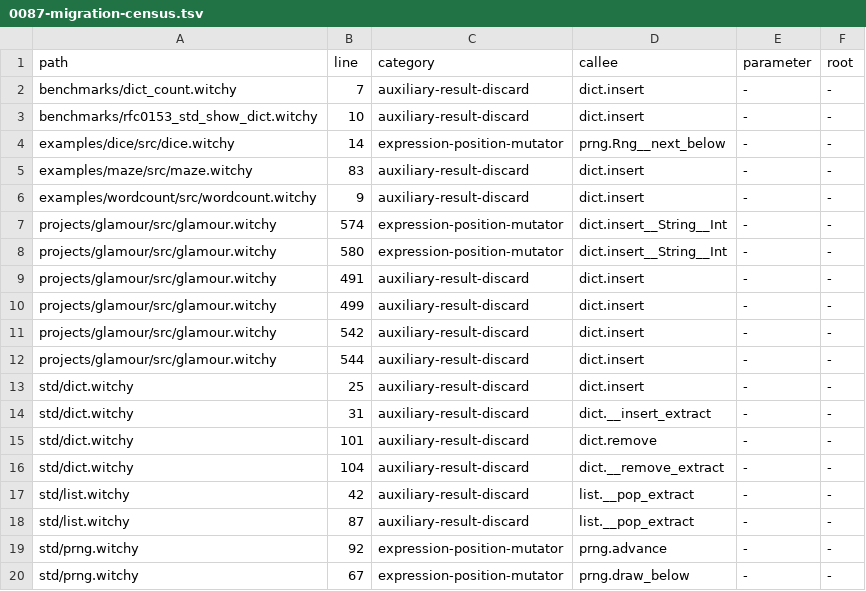
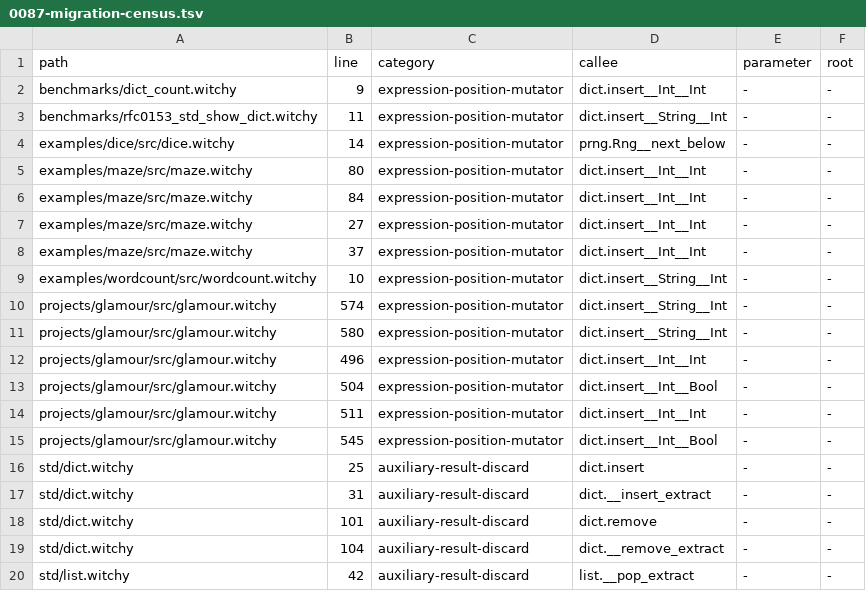
Before and after one commit to insanitybit/witchy, a TSV file: rfcs/0087-migration-census.tsv, drawn as a sheet; only a part is shown; the shorter side is filled out with more unchanged rows; the diff covers the shown part only.

Commit message:
chore(gate): re-baseline generated artifacts

```diff
--- a/rfcs/0087-migration-census.tsv
+++ b/rfcs/0087-migration-census.tsv
@@ -1,13 +1,16 @@
 path	line	category	callee	parameter	root
-benchmarks/dict_count.witchy	7	auxiliary-result-discard	dict.insert	-	-
-benchmarks/rfc0153_std_show_dict.witchy	10	auxiliary-result-discard	dict.insert	-	-
+benchmarks/dict_count.witchy	9	expression-position-mutator	dict.insert__Int__Int	-	-
+benchmarks/rfc0153_std_show_dict.witchy	11	expression-position-mutator	dict.insert__String__Int	-	-
 examples/dice/src/dice.witchy	14	expression-position-mutator	prng.Rng__next_below	-	-
-examples/maze/src/maze.witchy	83	auxiliary-result-discard	dict.insert	-	-
-examples/wordcount/src/wordcount.witchy	9	auxiliary-result-discard	dict.insert	-	-
+examples/maze/src/maze.witchy	80	expression-position-mutator	dict.insert__Int__Int	-	-
+examples/maze/src/maze.witchy	84	expression-position-mutator	dict.insert__Int__Int	-	-
+examples/maze/src/maze.witchy	27	expression-position-mutator	dict.insert__Int__Int	-	-
+examples/maze/src/maze.witchy	37	expression-position-mutator	dict.insert__Int__Int	-	-
+examples/wordcount/src/wordcount.witchy	10	expression-position-mutator	dict.insert__String__Int	-	-
 projects/glamour/src/glamour.witchy	574	expression-position-mutator	dict.insert__String__Int	-	-
 projects/glamour/src/glamour.witchy	580	expression-position-mutator	dict.insert__String__Int	-	-
-projects/glamour/src/glamour.witchy	491	auxiliary-result-discard	dict.insert	-	-
-projects/glamour/src/glamour.witchy	499	auxiliary-result-discard	dict.insert	-	-
-projects/glamour/src/glamour.witchy	542	auxiliary-result-discard	dict.insert	-	-
-projects/glamour/src/glamour.witchy	544	auxiliary-result-discard	dict.insert	-	-
+projects/glamour/src/glamour.witchy	496	expression-position-mutator	dict.insert__Int__Int	-	-
+projects/glamour/src/glamour.witchy	504	expression-position-mutator	dict.insert__Int__Bool	-	-
+projects/glamour/src/glamour.witchy	511	expression-position-mutator	dict.insert__Int__Int	-	-
+projects/glamour/src/glamour.witchy	545	expression-position-mutator	dict.insert__Int__Bool	-	-
 std/dict.witchy	25	auxiliary-result-discard	dict.insert	-	-
```
Also changed, not shown: 4 added rows and 5 edited cells elsewhere in this file.
